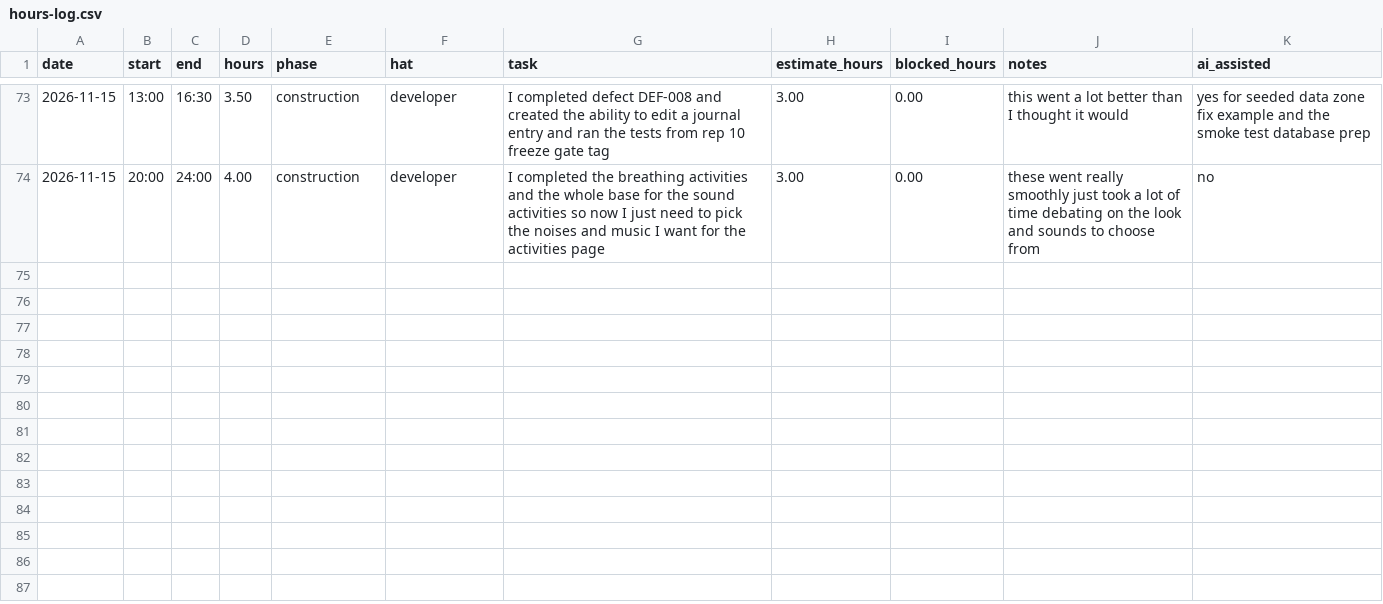
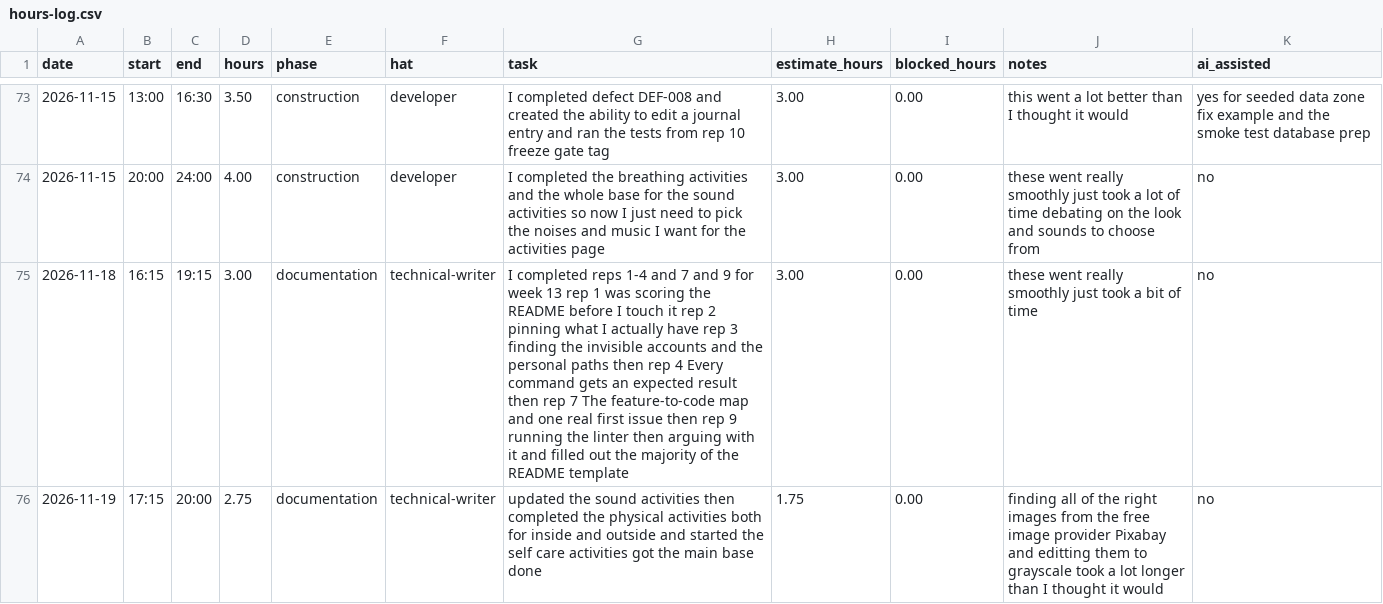
Before and after one commit to vPolyBear/capstone, a CSV file: docs/hours-log.csv, drawn as a sheet; only a part is shown, gaps mark what is left out; the diff names each change by its address in the sheet, - before the commit and + after, or states it on an @@ line.

Commit message:
Completed rep 1-4 and 7 & 9. Fixed the Sound Actitivity and finished the Physical Activities sections. Then started and got the main base done for the Self Care Activities.

```diff
--- a/docs/hours-log.csv
+++ b/docs/hours-log.csv
+row 75: 2026-11-18 | 16:15 | 19:15 | 3.00 | documentation | technical-writer | I completed reps 1-4 and 7 and 9 for week 13 rep 1 was scoring the README before I touch it rep 2 pinning what I actually have rep 3 finding the invisible accounts and the personal paths then rep 4 Every command gets an expected result then rep 7 The feature-to-code map and one real first issue then rep 9 running the linter then arguing with it and filled out the majority of the README template | 3.00 | 0.00 | these went really smoothly just took a bit of time | no
+row 76: 2026-11-19 | 17:15 | 20:00 | 2.75 | documentation | technical-writer | updated the sound activities then completed the physical activities both for inside and outside and started the self care activities got the main base done | 1.75 | 0.00 | finding all of the right images from the free image provider Pixabay and editting them to grayscale took a lot longer than I thought it would | no
```
Also changed, not shown: 37 other files.
